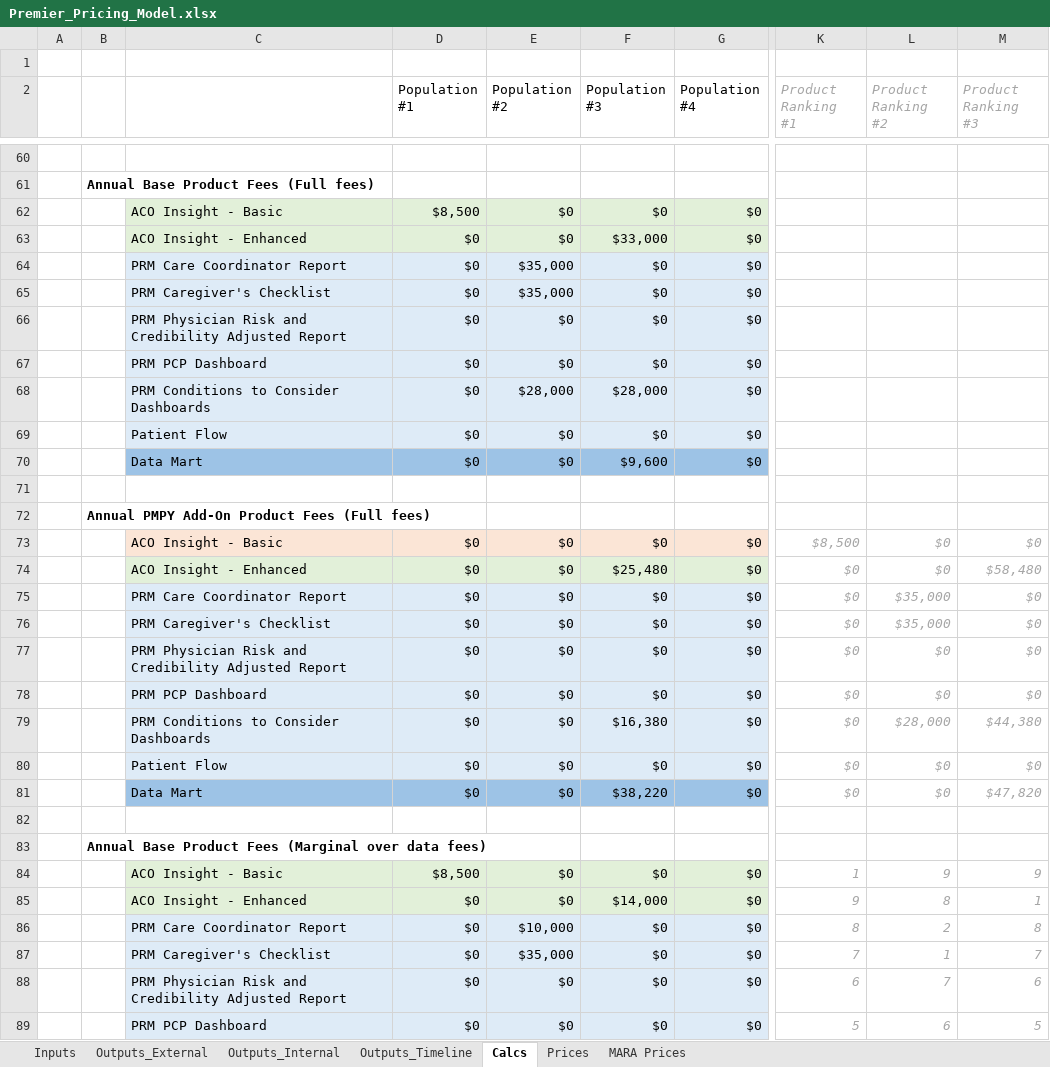
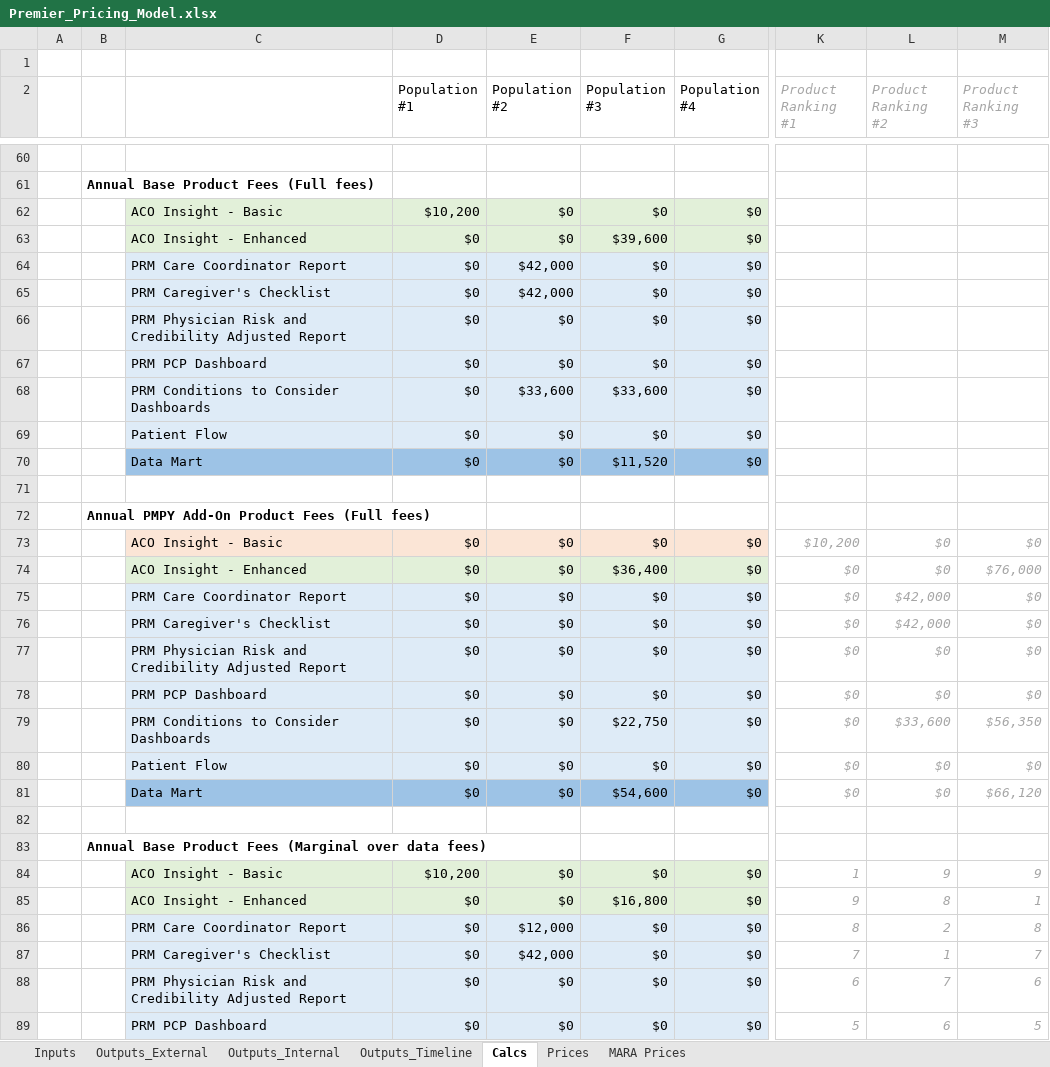
Before and after one commit to Milliman-PRM/client-and-project-documentation, an Excel workbook: 0273NYP - New York Premier/Premier_Pricing_Model.xlsx, sheet Calcs, drawn as a sheet; only a part is shown, gaps mark what is left out; values as stored, in another font and other column widths than the file's, no borders; the diff covers the shown part only; the diff names each change by its address in the sheet, - before the commit and + after, or states it on an @@ line.

```diff
--- a/0273NYP - New York Premier/Premier_Pricing_Model.xlsx (sheet Calcs)
+++ b/0273NYP - New York Premier/Premier_Pricing_Model.xlsx (sheet Calcs)
-D62 (Population #1): $8,500
+D62 (Population #1): $10,200
-F63 (Population #3): $33,000
+F63 (Population #3): $39,600
-E64:E65 (Population #2): $35,000
+E64:E65 (Population #2): $42,000
-E68 (Population #2): $28,000
+E68 (Population #2): $33,600
-F68 (Population #3): $28,000
+F68 (Population #3): $33,600
-F70 (Population #3): $9,600
+F70 (Population #3): $11,520
-K73 (Product Ranking #1): $8,500
+K73 (Product Ranking #1): $10,200
-F74 (Population #3): $25,480
+F74 (Population #3): $36,400
-M74 (Product Ranking #3): $58,480
+M74 (Product Ranking #3): $76,000
-L75:L76 (Product Ranking #2): $35,000
+L75:L76 (Product Ranking #2): $42,000
-F79 (Population #3): $16,380
+F79 (Population #3): $22,750
-L79 (Product Ranking #2): $28,000
+L79 (Product Ranking #2): $33,600
-M79 (Product Ranking #3): $44,380
+M79 (Product Ranking #3): $56,350
-F81 (Population #3): $38,220
+F81 (Population #3): $54,600
-M81 (Product Ranking #3): $47,820
+M81 (Product Ranking #3): $66,120
-D84 (Population #1): $8,500
+D84 (Population #1): $10,200
-F85 (Population #3): $14,000
+F85 (Population #3): $16,800
-E86 (Population #2): $10,000
+E86 (Population #2): $12,000
-E87 (Population #2): $35,000
+E87 (Population #2): $42,000
```
Also changed, not shown: 45 edited cells elsewhere in this sheet, sheet Outputs_Timeline, sheet Outputs_Internal, sheet Prices, sheet Outputs_External, sheet Inputs, formulas that keep their value.
